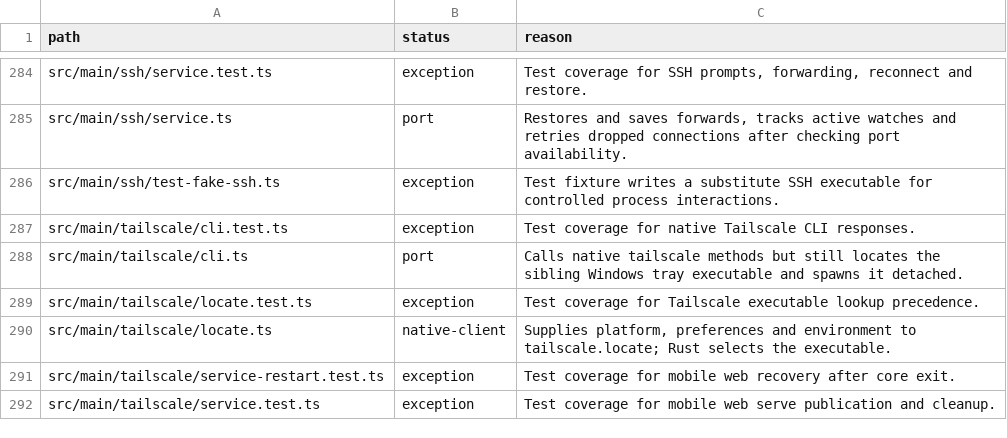
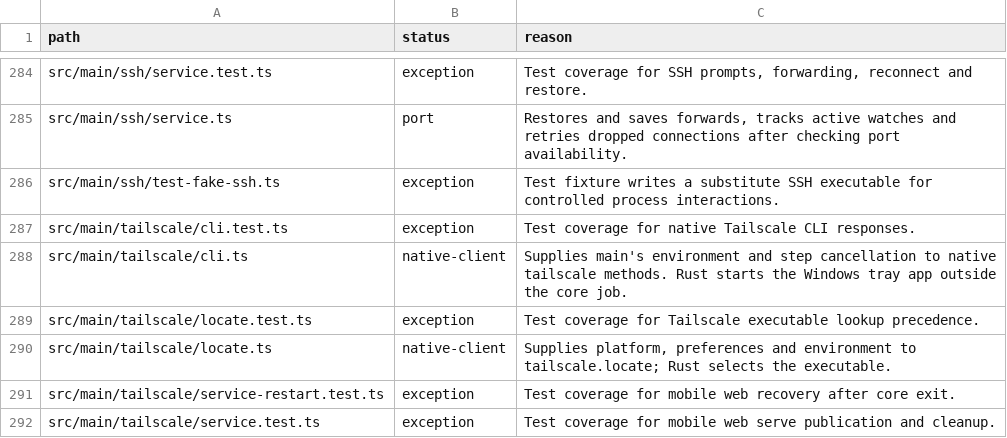
Before and after one commit to seuput-inc/ompdesk, a TSV file: docs/rust-inventory/services.tsv, drawn as a sheet; only a part is shown, gaps mark what is left out.

Commit message:
refactor(tailscale): launch the Windows tray app in the core

```diff
--- a/docs/rust-inventory/services.tsv
+++ b/docs/rust-inventory/services.tsv
@@ -287,3 +287,3 @@ src/main/ssh/test-fake-ssh.ts	exception	Test fixture writes a substitute SSH exe
 src/main/tailscale/cli.test.ts	exception	Test coverage for native Tailscale CLI responses.
-src/main/tailscale/cli.ts	port	Calls native tailscale methods but still locates the sibling Windows tray executable and spawns it detached.
+src/main/tailscale/cli.ts	native-client	Supplies main's environment and step cancellation to native tailscale methods. Rust starts the Windows tray app outside the core job.
 src/main/tailscale/locate.test.ts	exception	Test coverage for Tailscale executable lookup precedence.
```
Also changed, not shown: 7 other files.
